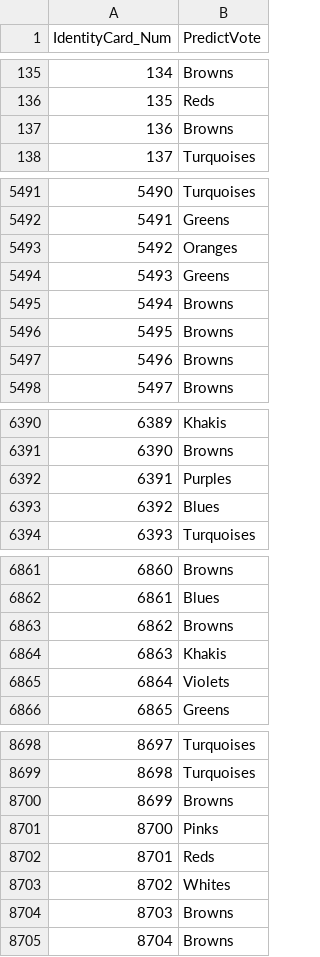
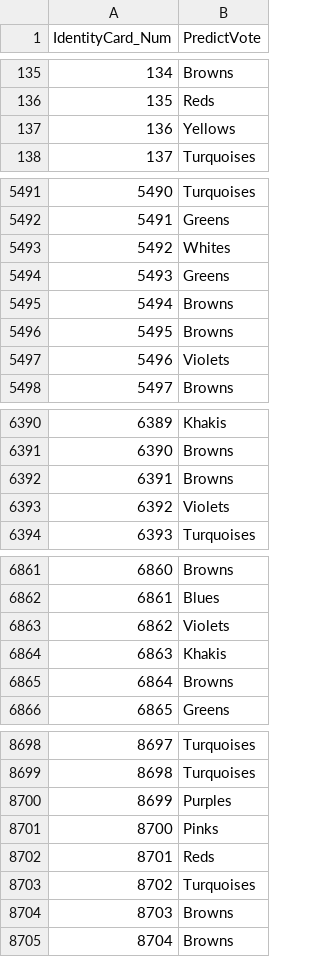
Before and after one commit to fixxxitay/ML-HW5, a CSV file: new_test_voting_predictions.csv, drawn as a sheet; only a part is shown, gaps mark what is left out; the diff covers the shown part only.

```diff
--- a/new_test_voting_predictions.csv
+++ b/new_test_voting_predictions.csv
@@ -136,3 +136,3 @@ IdentityCard_Num,PredictVote
 135,Reds
-136,Browns
+136,Yellows
 137,Turquoises
@@ -5492,3 +5492,3 @@ IdentityCard_Num,PredictVote
 5491,Greens
-5492,Oranges
+5492,Whites
 5493,Greens
@@ -5496,3 +5496,3 @@ IdentityCard_Num,PredictVote
 5495,Browns
-5496,Browns
+5496,Violets
 5497,Browns
@@ -6391,4 +6391,4 @@ IdentityCard_Num,PredictVote
 6390,Browns
-6391,Purples
-6392,Blues
+6391,Browns
+6392,Violets
 6393,Turquoises
@@ -6862,5 +6862,5 @@ IdentityCard_Num,PredictVote
 6861,Blues
-6862,Browns
+6862,Violets
 6863,Khakis
-6864,Violets
+6864,Browns
 6865,Greens
@@ -8699,6 +8699,6 @@ IdentityCard_Num,PredictVote
 8698,Turquoises
-8699,Browns
+8699,Purples
 8700,Pinks
 8701,Reds
-8702,Whites
+8702,Turquoises
 8703,Browns
```
Also changed, not shown: 178 edited cells elsewhere in this file, 2 other files.
